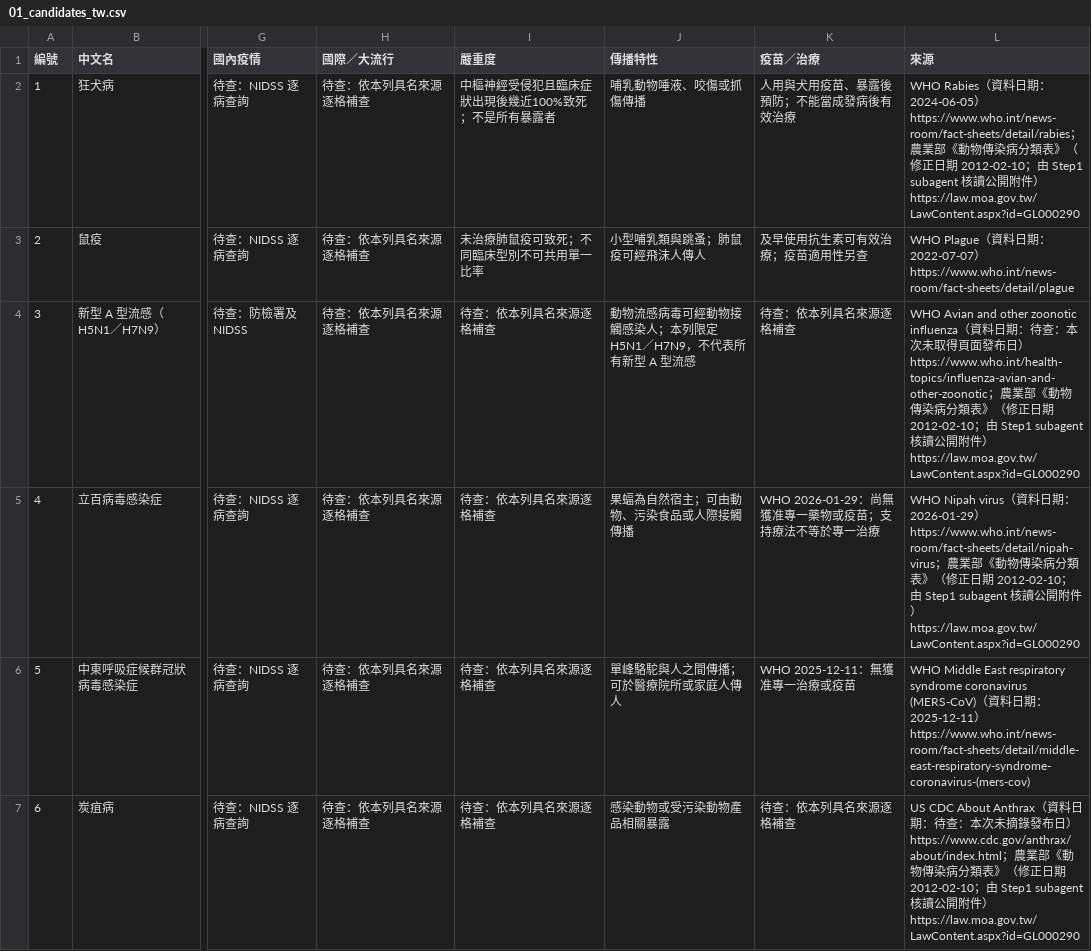
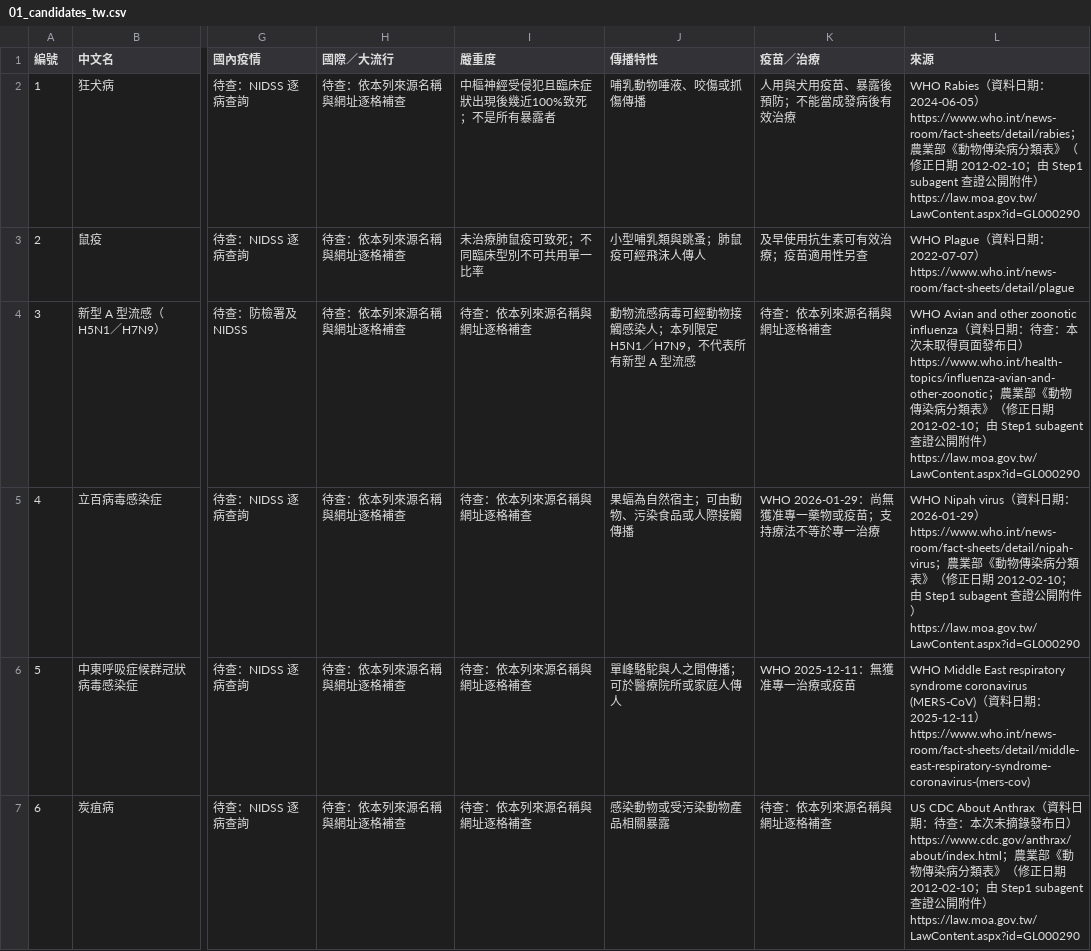
Before and after one commit to ywchiu/ai-prioritization-workshop, a CSV file: materials/labs/worked_example/01_candidates_tw.csv, drawn as a sheet; only a part is shown, gaps mark what is left out; the diff covers the shown part only; the diff names each change by its address in the sheet, - before the commit and + after, or states it on an @@ line.

```diff
--- a/materials/labs/worked_example/01_candidates_tw.csv
+++ b/materials/labs/worked_example/01_candidates_tw.csv
-H2:H7 (國際／大流行): 待查：依本列具名來源逐格補查
+H2:H7 (國際／大流行): 待查：依本列來源名稱與網址逐格補查
-L2 (來源): …Step1 subagent 核讀公開…
+L2 (來源): …Step1 subagent 查證公開…
-I4:I7 (嚴重度): 待查：依本列具名來源逐格補查
+I4:I7 (嚴重度): 待查：依本列來源名稱與網址逐格補查
-K4 (疫苗／治療): 待查：依本列具名來源逐格補查
+K4 (疫苗／治療): 待查：依本列來源名稱與網址逐格補查
-L4 (來源): …Step1 subagent 核讀公開…
+L4 (來源): …Step1 subagent 查證公開…
-L5 (來源): …Step1 subagent 核讀公開…
+L5 (來源): …Step1 subagent 查證公開…
-K7 (疫苗／治療): 待查：依本列具名來源逐格補查
+K7 (疫苗／治療): 待查：依本列來源名稱與網址逐格補查
-L7 (來源): …Step1 subagent 核讀公開…
+L7 (來源): …Step1 subagent 查證公開…
```
Also changed, not shown: 55 edited cells elsewhere in this file, materials/labs/templates/02_background_tw.csv, materials/labs/worked_example/03_review_22_to_10.csv, 23 other files.
